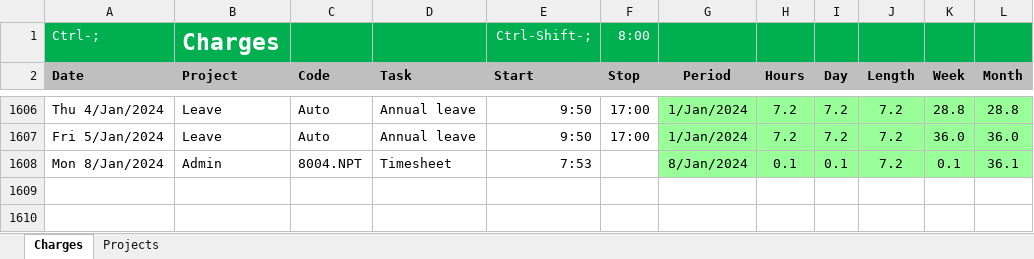
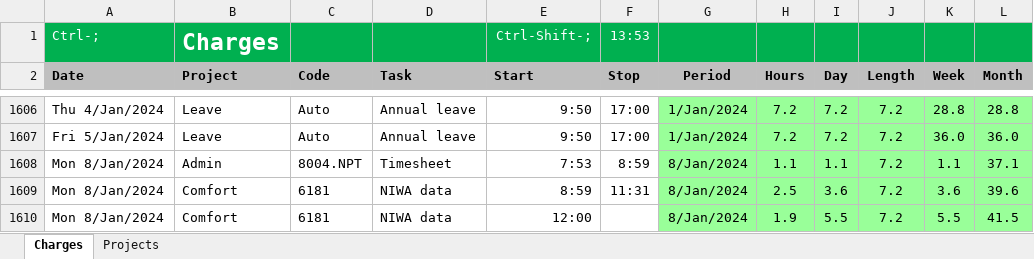
Before and after one commit to woodwards-dnz/Timesheet, an Excel workbook: Timesheet2023.xlsx, sheet Charges, drawn as a sheet; only a part is shown, gaps mark what is left out; values as stored, in another font and other column widths than the file's, no borders; conditional formats not drawn; the diff names each change by its address in the sheet, - before the commit and + after, or states it on an @@ line.

Commit message:
Added 2024 excel.

```diff
--- a/Timesheet2023.xlsx (sheet Charges)
+++ b/Timesheet2023.xlsx (sheet Charges)
-F1 (Stop): 8:00
+F1 (Stop): 13:53
-F1608 (Stop): (empty)
+F1608 (Stop): 8:59
-H1608 (Hours): 0.1
+H1608 (Hours): 1.1
-I1608 (Day): 0.1
+I1608 (Day): 1.1
-K1608 (Week): 0.1
+K1608 (Week): 1.1
-L1608 (Month): 36.1
+L1608 (Month): 37.1
+row 1609: Mon 8/Jan/2024 | Comfort | 6181 | NIWA data | 8:59 | 11:31 | 8/Jan/2024 | 2.5 | 3.6 | 7.2 | 3.6 | 39.6
+row 1610: Mon 8/Jan/2024 | Comfort | 6181 | NIWA data | 12:00 |  | 8/Jan/2024 | 1.9 | 5.5 | 7.2 | 5.5 | 41.5
```
Also changed, not shown: 2 other files.
